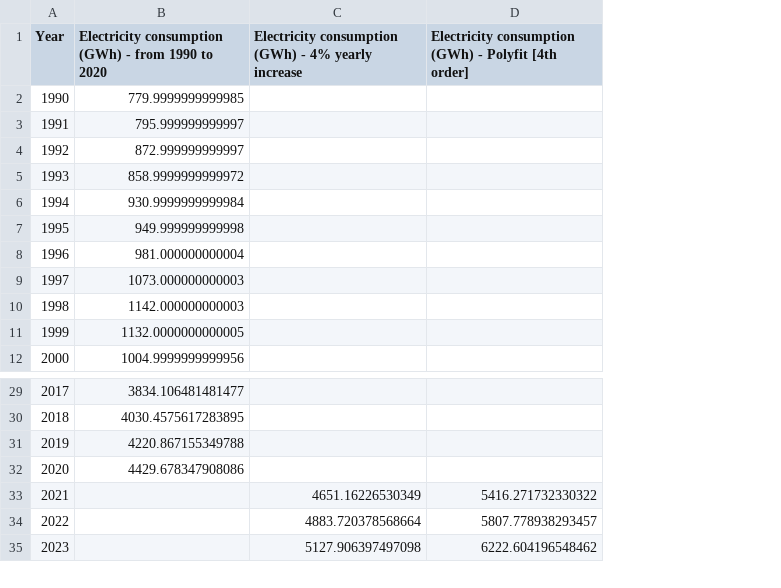
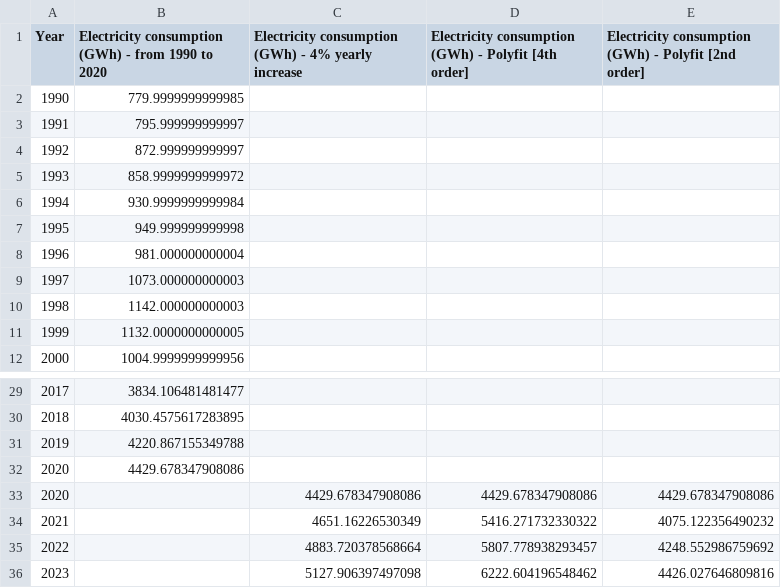
Before and after one commit to valerb997/Dashboard, a CSV file: datasets/data_to_plot.csv, drawn as a sheet; only a part is shown, gaps mark what is left out; the diff names each change by its address in the sheet, - before the commit and + after, or states it on an @@ line.

```diff
--- a/datasets/data_to_plot.csv
+++ b/datasets/data_to_plot.csv
+column E, row 1: Electricity consumption (GWh) - Polyfit [2nd order]; rows 34-36: 4075.122356490232 | 4248.552986759692 | 4426.027646809816
+row 33: 2020 |  | 4429.678347908086 | 4429.678347908086 | 4429.678347908086
```
Also changed, not shown: 5 other files.
